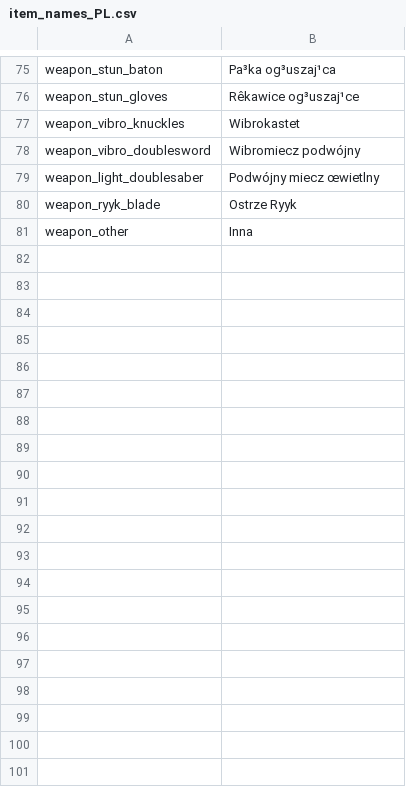
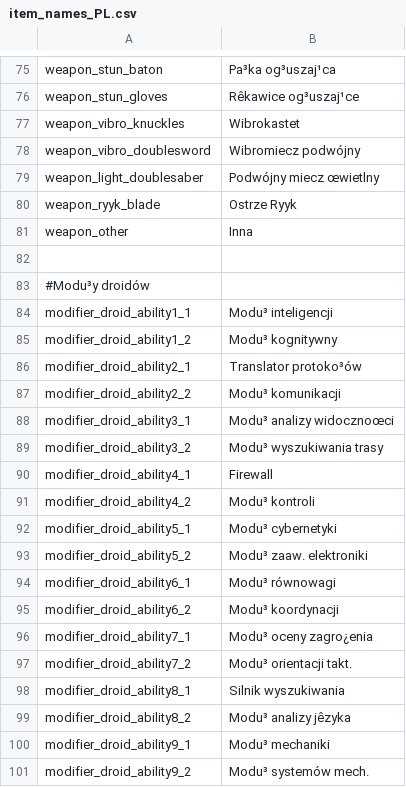
Before and after one commit to MeeMaster/Interactive_sheet, a CSV file: locales/item_names_PL.csv, drawn as a sheet; only a part is shown, gaps mark what is left out; the diff covers the shown part only; the diff names each change by its address in the sheet, - before the commit and + after, or states it on an @@ line.

Commit message:
Added droids and a large refactor

```diff
--- a/locales/item_names_PL.csv
+++ b/locales/item_names_PL.csv
+row 82: (empty)
+row 83: #Modu³y droidów
+row 84: modifier_droid_ability1_1 | Modu³ inteligencji
+row 85: modifier_droid_ability1_2 | Modu³ kognitywny
+row 86: modifier_droid_ability2_1 | Translator protoko³ów
+row 87: modifier_droid_ability2_2 | Modu³ komunikacji
+row 88: modifier_droid_ability3_1 | Modu³ analizy widocznoœci
+row 89: modifier_droid_ability3_2 | Modu³ wyszukiwania trasy
+row 90: modifier_droid_ability4_1 | Firewall
+row 91: modifier_droid_ability4_2 | Modu³ kontroli
+row 92: modifier_droid_ability5_1 | Modu³ cybernetyki
+row 93: modifier_droid_ability5_2 | Modu³ zaaw. elektroniki
+row 94: modifier_droid_ability6_1 | Modu³ równowagi
+row 95: modifier_droid_ability6_2 | Modu³ koordynacji
+row 96: modifier_droid_ability7_1 | Modu³ oceny zagro¿enia
+row 97: modifier_droid_ability7_2 | Modu³ orientacji takt.
+row 98: modifier_droid_ability8_1 | Silnik wyszukiwania
+row 99: modifier_droid_ability8_2 | Modu³ analizy jêzyka
+row 100: modifier_droid_ability9_1 | Modu³ mechaniki
+row 101: modifier_droid_ability9_2 | Modu³ systemów mech.
```
Also changed, not shown: 30 added rows elsewhere in this file, locales/ui_names_PL.csv, parameters/armors.csv, 14 other files.
